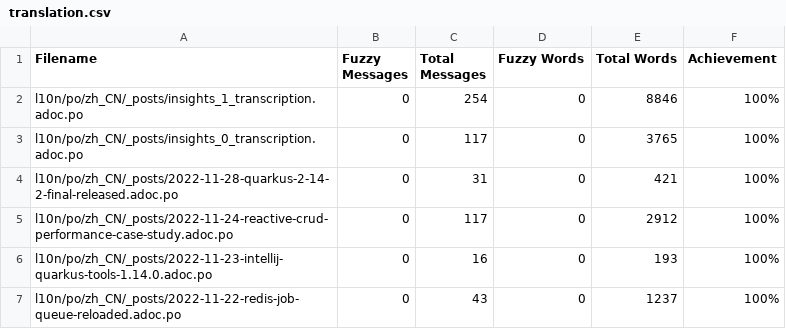
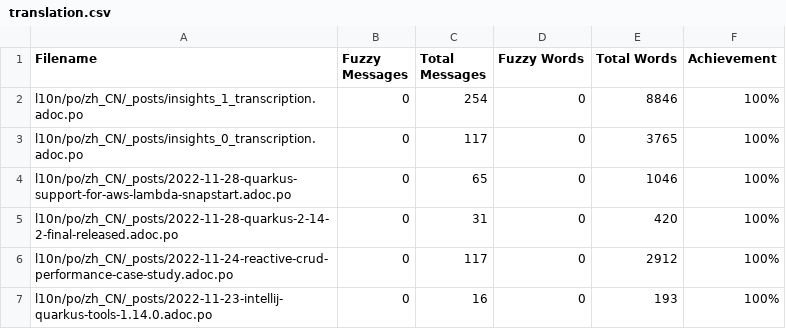
Before and after one commit to giant35/quarkusZH, a CSV file: l10n/stats/translation.csv, drawn as a sheet; only a part is shown; the shorter side is filled out with more unchanged rows.

Commit message:
Update translation stats

```diff
--- a/l10n/stats/translation.csv
+++ b/l10n/stats/translation.csv
@@ -3,3 +3,4 @@ l10n/po/zh_CN/_posts/insights_1_transcription.adoc.po, 0, 254, 0, 8846 ,100%
 l10n/po/zh_CN/_posts/insights_0_transcription.adoc.po, 0, 117, 0, 3765 ,100%
-l10n/po/zh_CN/_posts/2022-11-28-quarkus-2-14-2-final-released.adoc.po, 0, 31, 0, 421 ,100%
+l10n/po/zh_CN/_posts/2022-11-28-quarkus-support-for-aws-lambda-snapstart.adoc.po, 0, 65, 0, 1046 ,100%
+l10n/po/zh_CN/_posts/2022-11-28-quarkus-2-14-2-final-released.adoc.po, 0, 31, 0, 420 ,100%
 l10n/po/zh_CN/_posts/2022-11-24-reactive-crud-performance-case-study.adoc.po, 0, 117, 0, 2912 ,100%
```
